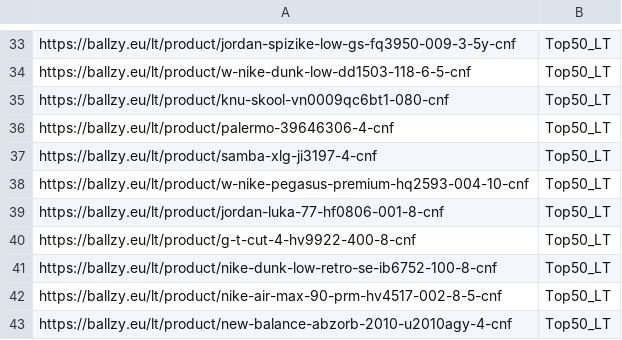
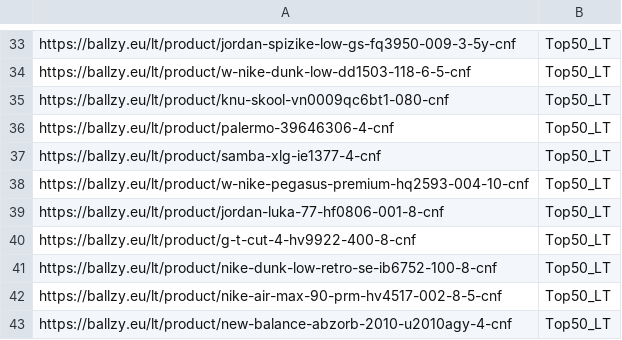
Before and after one commit to tanelneemoja/cropink_to_google, a CSV file: LT_page_feed.csv, drawn as a sheet; only a part is shown, gaps mark what is left out.

```diff
--- a/LT_page_feed.csv
+++ b/LT_page_feed.csv
@@ -36,3 +36,3 @@ https://ballzy.eu/lt/product/knu-skool-vn0009qc6bt1-080-cnf,Top50_LT
 https://ballzy.eu/lt/product/palermo-39646306-4-cnf,Top50_LT
-https://ballzy.eu/lt/product/samba-xlg-ji3197-4-cnf,Top50_LT
+https://ballzy.eu/lt/product/samba-xlg-ie1377-4-cnf,Top50_LT
 https://ballzy.eu/lt/product/w-nike-pegasus-premium-hq2593-004-10-cnf,Top50_LT
```
